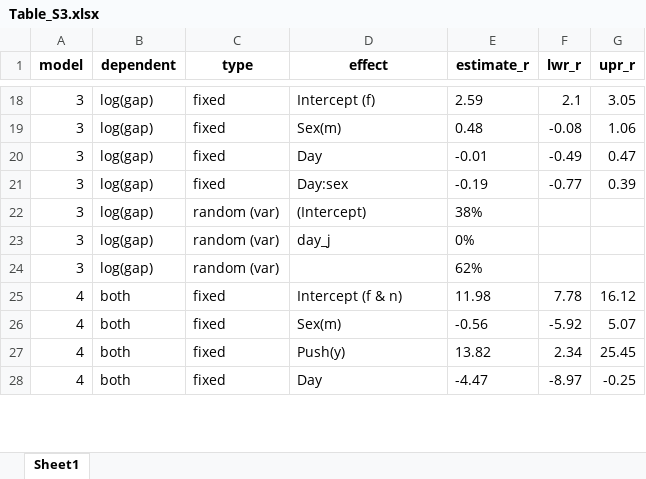
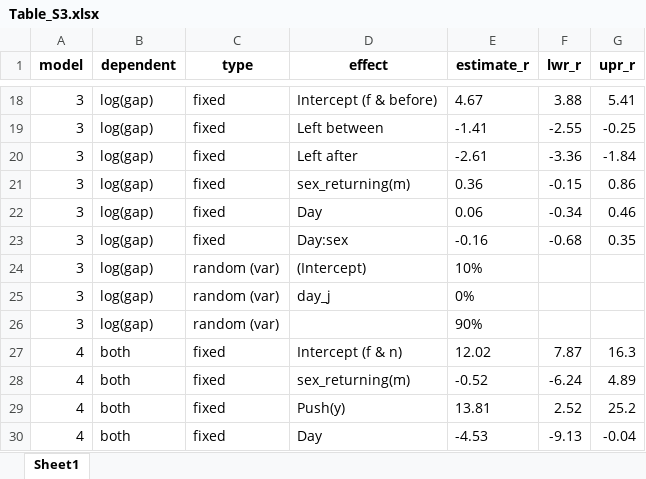
Before and after one commit to MartinBulla/Exchange_behaviour_incubating_SESA, an Excel workbook: Tables/Table_S3.xlsx, sheet Sheet1, drawn as a sheet; only a part is shown, gaps mark what is left out; values as stored, in another font and other column widths than the file's, no borders; addresses are those after the commit; the diff covers the shown part only; the diff names each change by its address in the sheet, - before the commit and + after, or states it on an @@ line.

```diff
--- a/Tables/Table_S3.xlsx (sheet Sheet1)
+++ b/Tables/Table_S3.xlsx (sheet Sheet1)
-D18 (effect): Intercept (f)
+D18 (effect): Intercept (f & before)
-E18 (estimate_r): 2.59
+E18 (estimate_r): 4.67
-F18 (lwr_r): 2.1
+F18 (lwr_r): 3.88
-G18 (upr_r): 3.05
+G18 (upr_r): 5.41
+row 19: 3 | log(gap) | fixed | Left between | -1.41 | -2.55 | -0.25
+row 20: 3 | log(gap) | fixed | Left after | -2.61 | -3.36 | -1.84
-D21 (effect): Sex(m)
+D21 (effect): sex_returning(m)
-E21 (estimate_r): 0.48
+E21 (estimate_r): 0.36
-F21 (lwr_r): -0.08
+F21 (lwr_r): -0.15
-G21 (upr_r): 1.06
+G21 (upr_r): 0.86
-E22 (estimate_r): -0.01
+E22 (estimate_r): 0.06
-F22 (lwr_r): -0.49
+F22 (lwr_r): -0.34
-G22 (upr_r): 0.47
+G22 (upr_r): 0.46
-E23 (estimate_r): -0.19
+E23 (estimate_r): -0.16
-F23 (lwr_r): -0.77
+F23 (lwr_r): -0.68
-G23 (upr_r): 0.39
+G23 (upr_r): 0.35
-E24 (estimate_r): 38%
+E24 (estimate_r): 10%
-E26 (estimate_r): 62%
+E26 (estimate_r): 90%
-E27 (estimate_r): 11.98
+E27 (estimate_r): 12.02
-F27 (lwr_r): 7.78
+F27 (lwr_r): 7.87
-G27 (upr_r): 16.12
+G27 (upr_r): 16.3
-D28 (effect): Sex(m)
+D28 (effect): sex_returning(m)
-E28 (estimate_r): -0.56
+E28 (estimate_r): -0.52
-F28 (lwr_r): -5.92
+F28 (lwr_r): -6.24
-G28 (upr_r): 5.07
+G28 (upr_r): 4.89
-E29 (estimate_r): 13.82
+E29 (estimate_r): 13.81
-F29 (lwr_r): 2.34
+F29 (lwr_r): 2.52
-G29 (upr_r): 25.45
+G29 (upr_r): 25.2
-E30 (estimate_r): -4.47
+E30 (estimate_r): -4.53
-F30 (lwr_r): -8.97
+F30 (lwr_r): -9.13
-G30 (upr_r): -0.25
+G30 (upr_r): -0.04
```
Also changed, not shown: 35 edited cells elsewhere in this sheet.
